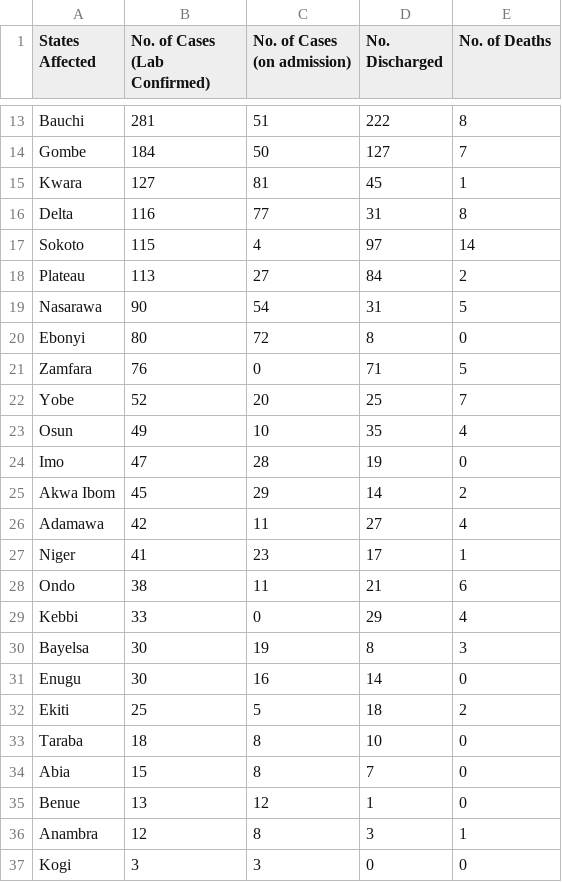
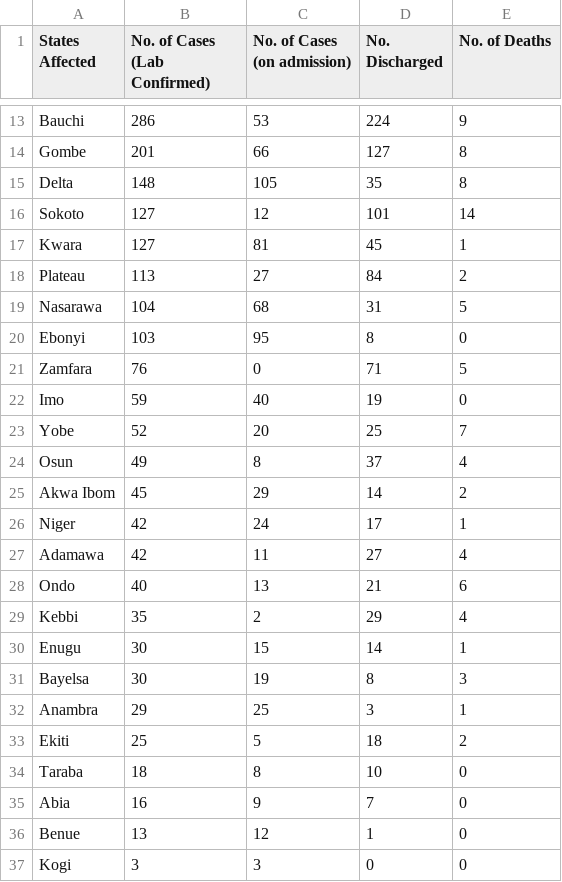
Before and after one commit to Pydare/Dataset-For-COVID-19-Nigeria, a CSV file: Dataset-For-COVID-19-Nigeria/COVID1.csv, drawn as a sheet; only a part is shown, gaps mark what is left out; removed rows and columns are numbered as before the commit, all else as after; the diff covers the shown part only; the diff names each change by its address in the sheet, - before the commit and + after, or states it on an @@ line.

```diff
--- a/Dataset-For-COVID-19-Nigeria/COVID1.csv
+++ b/Dataset-For-COVID-19-Nigeria/COVID1.csv
-B13 (No. of Cases (Lab Confirmed)): 281
+B13 (No. of Cases (Lab Confirmed)): 286
-C13 (No. of Cases (on admission)): 51
+C13 (No. of Cases (on admission)): 53
-D13 (No. Discharged): 222
+D13 (No. Discharged): 224
-E13 (No. of Deaths): 8
+E13 (No. of Deaths): 9
-B14 (No. of Cases (Lab Confirmed)): 184
+B14 (No. of Cases (Lab Confirmed)): 201
-C14 (No. of Cases (on admission)): 50
+C14 (No. of Cases (on admission)): 66
-E14 (No. of Deaths): 7
+E14 (No. of Deaths): 8
+row 15: Delta | 148 | 105 | 35 | 8
+row 16: Sokoto | 127 | 12 | 101 | 14
-row 16: Delta | 116 | 77 | 31 | 8
-row 17: Sokoto | 115 | 4 | 97 | 14
-B19 (No. of Cases (Lab Confirmed)): 90
+B19 (No. of Cases (Lab Confirmed)): 104
-C19 (No. of Cases (on admission)): 54
+C19 (No. of Cases (on admission)): 68
-B20 (No. of Cases (Lab Confirmed)): 80
+B20 (No. of Cases (Lab Confirmed)): 103
-C20 (No. of Cases (on admission)): 72
+C20 (No. of Cases (on admission)): 95
+row 22: Imo | 59 | 40 | 19 | 0
-C24 (No. of Cases (on admission)): 10
+C24 (No. of Cases (on admission)): 8
-D24 (No. Discharged): 35
+D24 (No. Discharged): 37
-row 24: Imo | 47 | 28 | 19 | 0
+row 26: Niger | 42 | 24 | 17 | 1
-row 27: Niger | 41 | 23 | 17 | 1
-B28 (No. of Cases (Lab Confirmed)): 38
+B28 (No. of Cases (Lab Confirmed)): 40
-C28 (No. of Cases (on admission)): 11
+C28 (No. of Cases (on admission)): 13
-B29 (No. of Cases (Lab Confirmed)): 33
+B29 (No. of Cases (Lab Confirmed)): 35
-C29 (No. of Cases (on admission)): 0
+C29 (No. of Cases (on admission)): 2
+row 30: Enugu | 30 | 15 | 14 | 1
-row 31: Enugu | 30 | 16 | 14 | 0
+row 32: Anambra | 29 | 25 | 3 | 1
-B35 (No. of Cases (Lab Confirmed)): 15
+B35 (No. of Cases (Lab Confirmed)): 16
-C35 (No. of Cases (on admission)): 8
+C35 (No. of Cases (on admission)): 9
-row 36: Anambra | 12 | 8 | 3 | 1
```
Also changed, not shown: 2 added rows, 2 removed rows and 26 edited cells elsewhere in this file, 1 other file.
